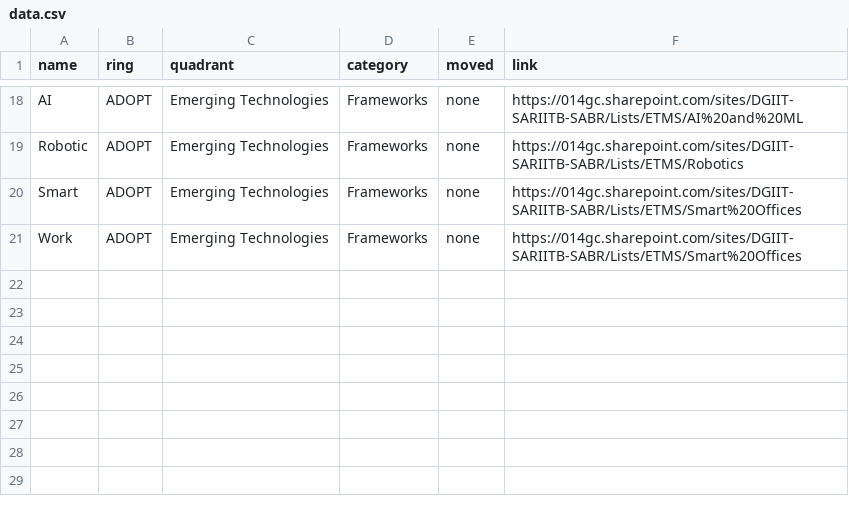
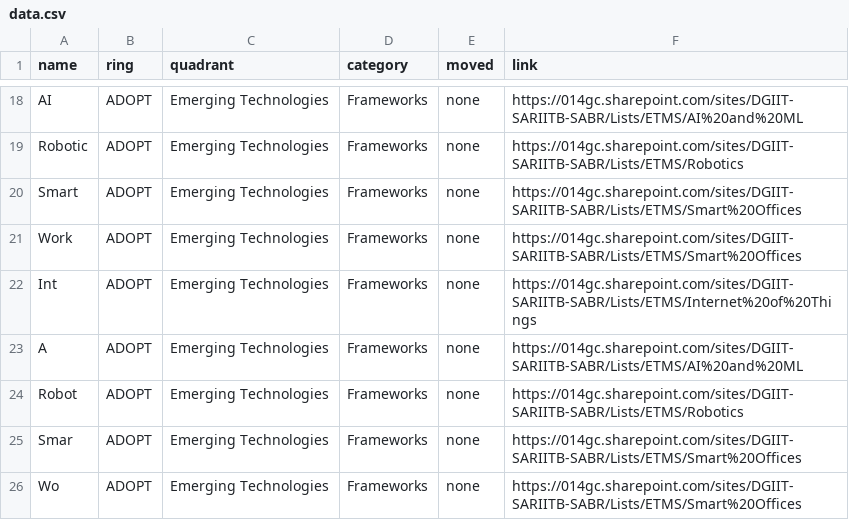
Before and after one commit to mddeepu8/Example, a CSV file: data.csv, drawn as a sheet; only a part is shown, gaps mark what is left out.

Commit message:
Update data.csv

```diff
--- a/data.csv
+++ b/data.csv
@@ -21 +21,6 @@ Smart,ADOPT,Emerging Technologies,Frameworks,none,https://014gc.sharepoint.com/s
 Work,ADOPT,Emerging Technologies,Frameworks,none,https://014gc.sharepoint.com/sites/DGIIT-SARIITB-SABR/Lists/ETMS/Smart%20Offices
+Int,ADOPT,Emerging Technologies,Frameworks,none,https://014gc.sharepoint.com/sites/DGIIT-SARIITB-SABR/Lists/ETMS/Internet%20of%20Things
+A,ADOPT,Emerging Technologies,Frameworks,none,https://014gc.sharepoint.com/sites/DGIIT-SARIITB-SABR/Lists/ETMS/AI%20and%20ML
+Robot,ADOPT,Emerging Technologies,Frameworks,none,https://014gc.sharepoint.com/sites/DGIIT-SARIITB-SABR/Lists/ETMS/Robotics
+Smar,ADOPT,Emerging Technologies,Frameworks,none,https://014gc.sharepoint.com/sites/DGIIT-SARIITB-SABR/Lists/ETMS/Smart%20Offices
+Wo,ADOPT,Emerging Technologies,Frameworks,none,https://014gc.sharepoint.com/sites/DGIIT-SARIITB-SABR/Lists/ETMS/Smart%20Offices
```
